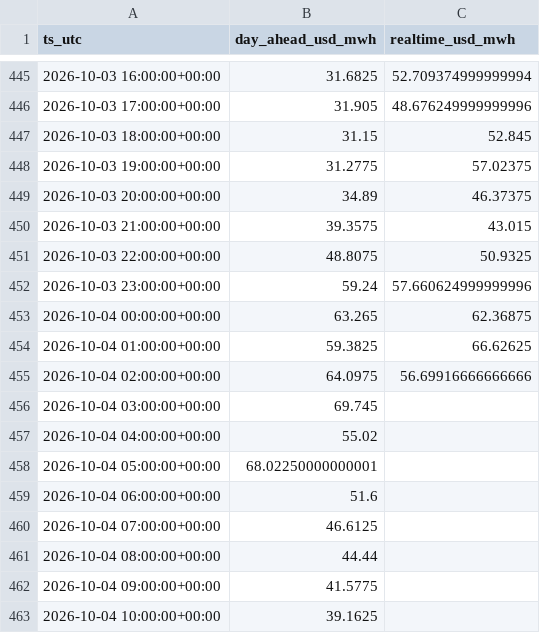
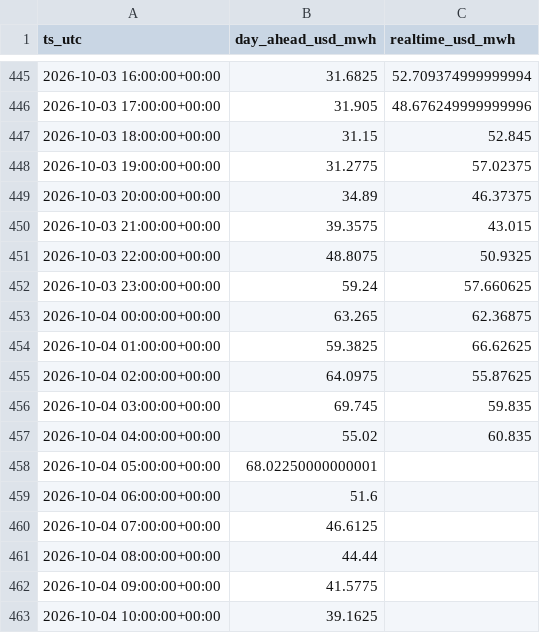
Before and after one commit to aouyitanaka/us-power-weather-relay, a CSV file: data/relay/ercot.csv, drawn as a sheet; only a part is shown, gaps mark what is left out.

```diff
--- a/data/relay/ercot.csv
+++ b/data/relay/ercot.csv
@@ -451,8 +451,8 @@ ts_utc,day_ahead_usd_mwh,realtime_usd_mwh
 2026-10-03 22:00:00+00:00,48.8075,50.9325
-2026-10-03 23:00:00+00:00,59.24,57.660624999999996
+2026-10-03 23:00:00+00:00,59.24,57.660625
 2026-10-04 00:00:00+00:00,63.265,62.36875
 2026-10-04 01:00:00+00:00,59.3825,66.62625
-2026-10-04 02:00:00+00:00,64.0975,56.69916666666666
-2026-10-04 03:00:00+00:00,69.745,
-2026-10-04 04:00:00+00:00,55.02,
+2026-10-04 02:00:00+00:00,64.0975,55.87625
+2026-10-04 03:00:00+00:00,69.745,59.835
+2026-10-04 04:00:00+00:00,55.02,60.835
 2026-10-04 05:00:00+00:00,68.02250000000001,
```
Also changed, not shown: data/relay/ercot_ordc.csv, data/relay/ercot_rt.csv, 3 other files.
